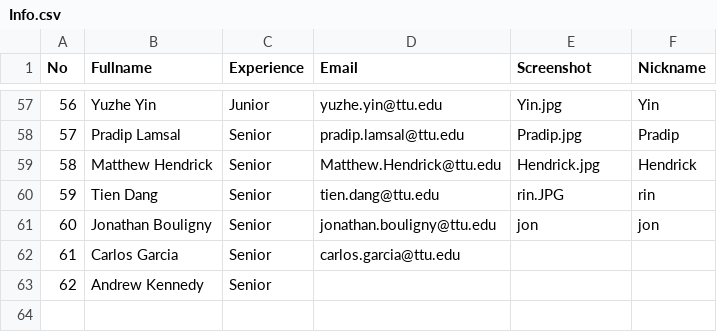
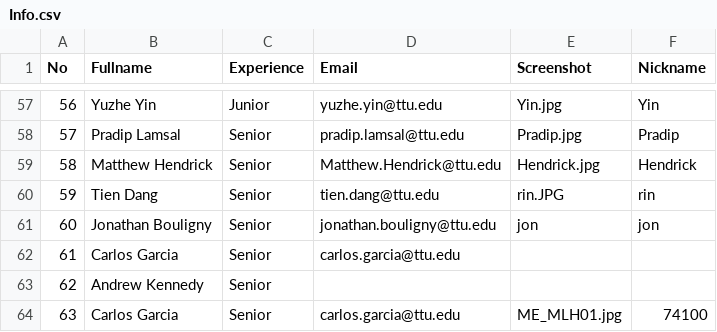
Before and after one commit to iDataVisualizationLab/CS4352_Fall2018, a CSV file: data/Info.csv, drawn as a sheet; only a part is shown, gaps mark what is left out; the diff names each change by its address in the sheet, - before the commit and + after, or states it on an @@ line.

```diff
--- a/data/Info.csv
+++ b/data/Info.csv
+row 64: 63 | Carlos Garcia | Senior | carlos.garcia@ttu.edu | ME_MLH01.jpg | 74100
```
Also changed, not shown: 2 other files.
